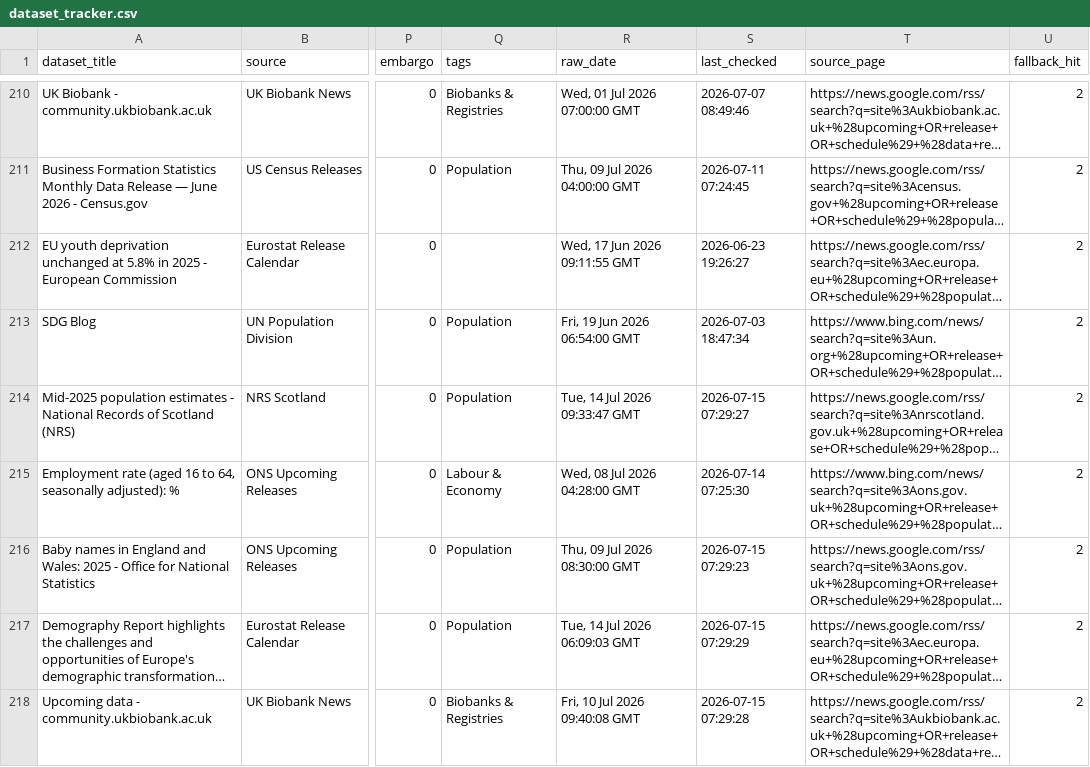
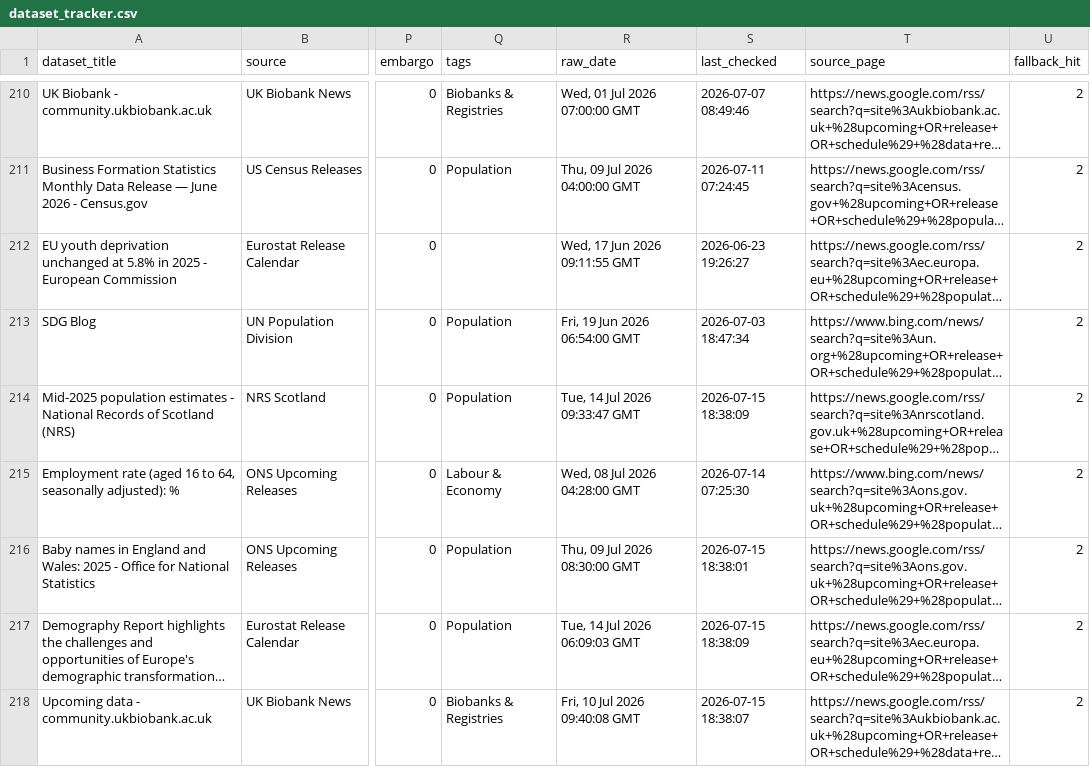
Before and after one commit to shamshxis/lcds-popdatarelease, a CSV file: data/dataset_tracker.csv, drawn as a sheet; only a part is shown, gaps mark what is left out; long unchanged cells end in …; the diff covers the shown part only; the diff names each change by its address in the sheet, - before the commit and + after, or states it on an @@ line.

```diff
--- a/data/dataset_tracker.csv
+++ b/data/dataset_tracker.csv
-S214 (last_checked): 2026-07-15 07:29:27
+S214 (last_checked): 2026-07-15 18:38:09
-S216 (last_checked): 2026-07-15 07:29:23
+S216 (last_checked): 2026-07-15 18:38:01
-S217 (last_checked): 2026-07-15 07:29:29
+S217 (last_checked): 2026-07-15 18:38:09
-S218 (last_checked): 2026-07-15 07:29:28
+S218 (last_checked): 2026-07-15 18:38:07
```
Also changed, not shown: 43 edited cells elsewhere in this file, 3 other files.
